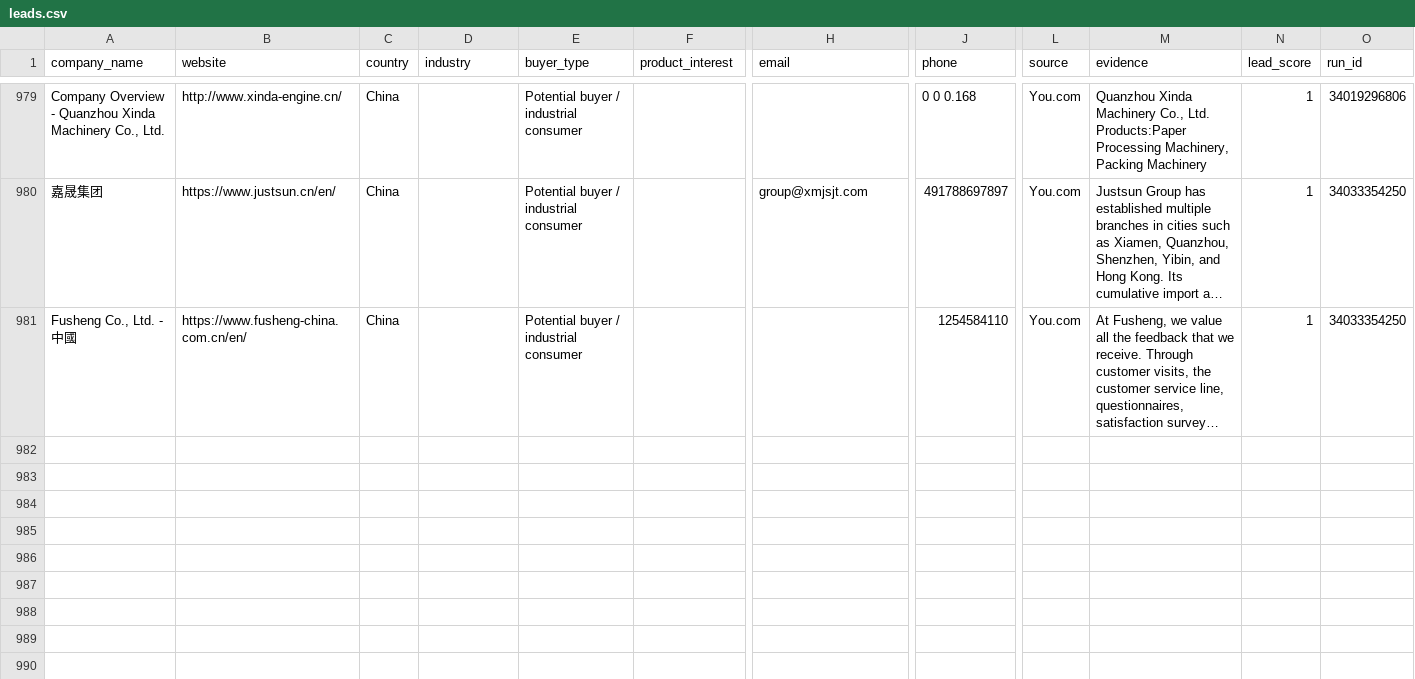
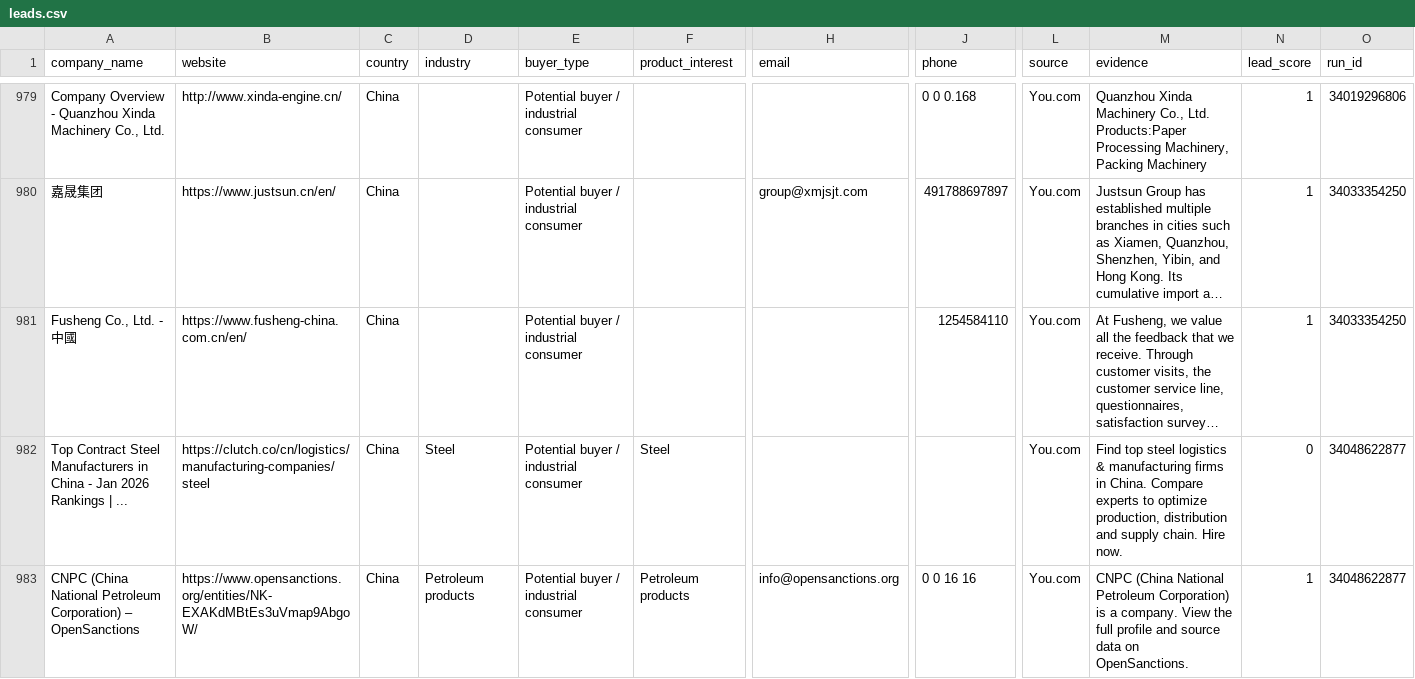
Before and after one commit to GLOBALI90/daily-automation, a CSV file: data/leads.csv, drawn as a sheet; only a part is shown, gaps mark what is left out; long unchanged cells end in …; rows hold the shown columns only; the diff names each change by its address in the sheet, - before the commit and + after, or states it on an @@ line.

```diff
--- a/data/leads.csv
+++ b/data/leads.csv
+row 982: Top Contract Steel Manufacturers in China - Jan 2026 Rankings | ... | https://clutch.co/cn/logistics/manufacturing-companies/steel | China | Steel | Potential buyer / industrial consumer | Steel |  |  | You.com | Find top steel logistics & manufacturing firms in China. Compare experts to optimize production, distribution and supply chain. Hire now. | 0 | 34048622877
+row 983: CNPC (China National Petroleum Corporation) – OpenSanctions | https://www.opensanctions.org/entities/NK-EXAKdMBtEs3uVmap9AbgoW/ | China | Petroleum products | Potential buyer / industrial consumer | Petroleum products | info@opensanctions.org | 0 0 16 16 | You.com | CNPC (China National Petroleum Corporation) is a company. View the full profile and source data on OpenSanctions. | 1 | 34048622877
```
Also changed, not shown: 1 other file.
